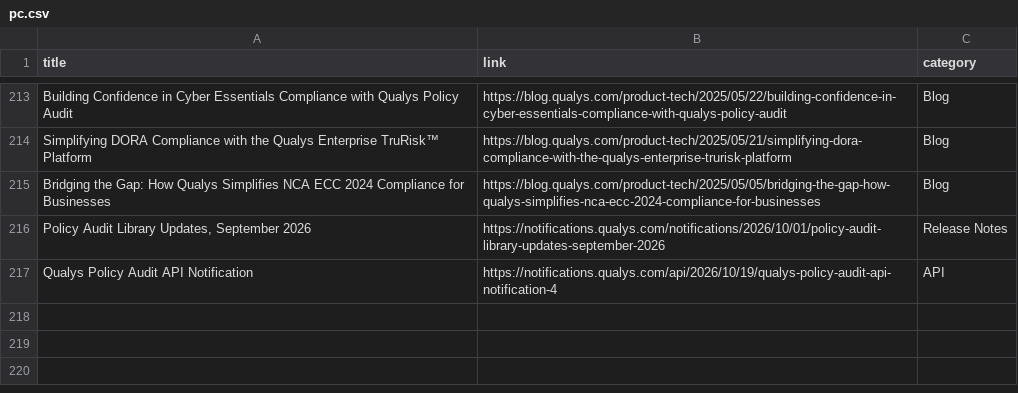
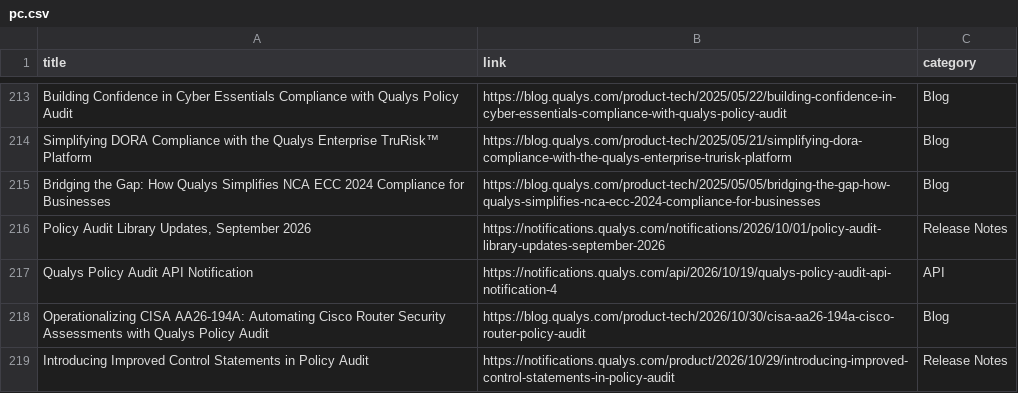
Before and after one commit to rvarshney1992/qualys_links, a CSV file: links/pc.csv, drawn as a sheet; only a part is shown, gaps mark what is left out; the diff names each change by its address in the sheet, - before the commit and + after, or states it on an @@ line.

```diff
--- a/links/pc.csv
+++ b/links/pc.csv
+row 218: Operationalizing CISA AA26-194A: Automating Cisco Router Security Assessments with Qualys Policy Audit | https://blog.qualys.com/product-tech/2026/10/30/cisa-aa26-194a-cisco-router-policy-audit | Blog
+row 219: Introducing Improved Control Statements in Policy Audit | https://notifications.qualys.com/product/2026/10/29/introducing-improved-control-statements-in-policy-audit | Release Notes
```
Also changed, not shown: links/admin.csv, links/public.csv, 5 other files.
